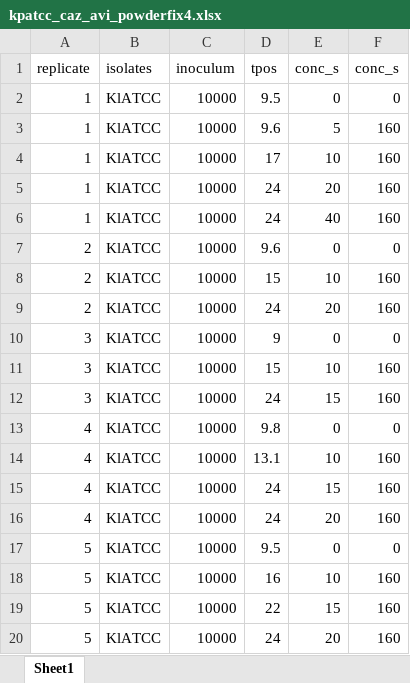
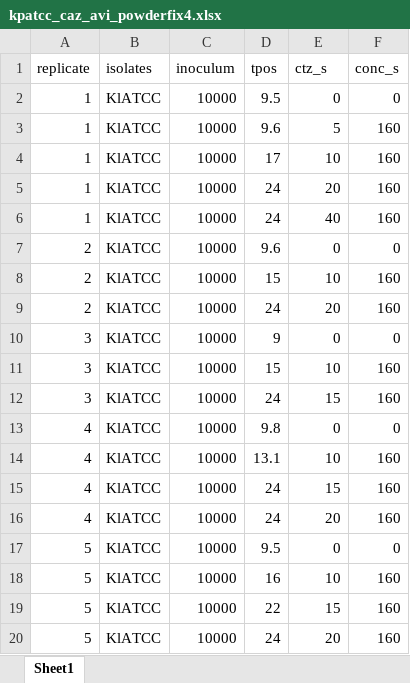
Before and after one commit to Russlewisbo/ACUTEWEBSITE, an Excel workbook: datasets_single/kpatcc_caz_avi_powderfix4.xlsx, sheet Sheet1, drawn as a sheet; values as stored, in another font and other column widths than the file's, no borders; the diff names each change by its address in the sheet, - before the commit and + after, or states it on an @@ line.

```diff
--- a/datasets_single/kpatcc_caz_avi_powderfix4.xlsx (sheet Sheet1)
+++ b/datasets_single/kpatcc_caz_avi_powderfix4.xlsx (sheet Sheet1)
-E1: conc_s
+E1: ctz_s
```
Also changed, not shown: 38 other files.
